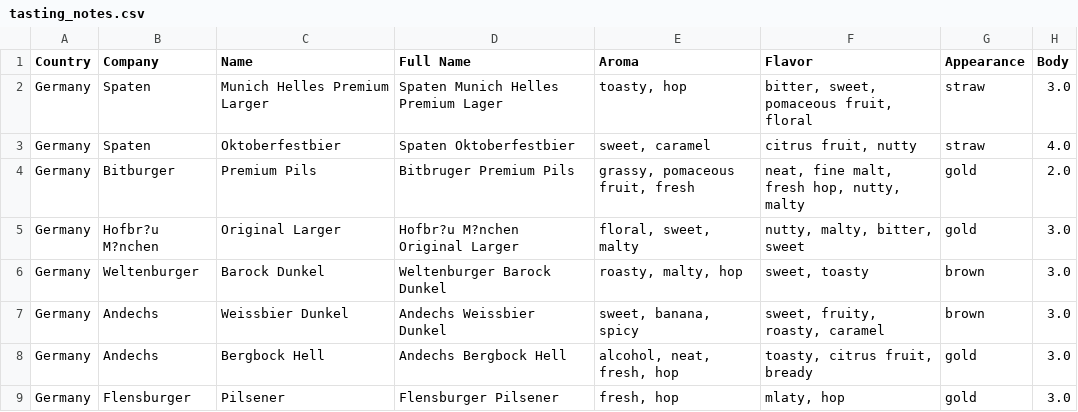
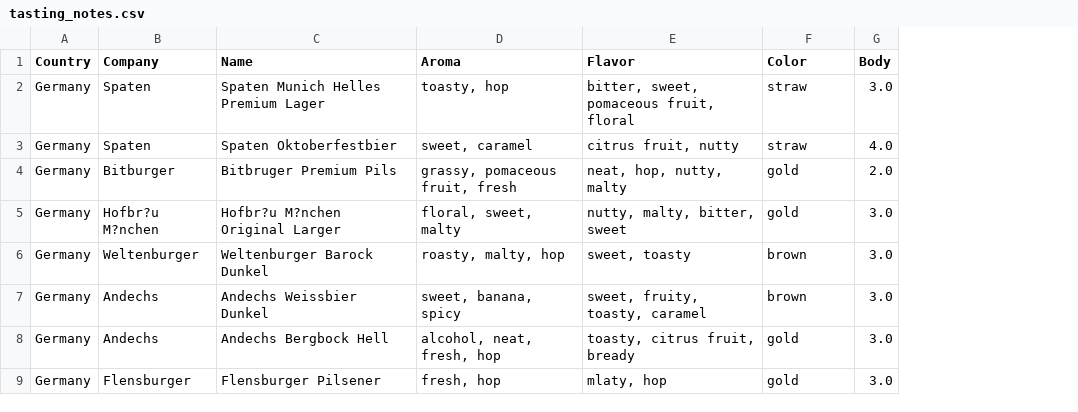
Before and after one commit to stnamjef/beer_classification, a CSV file: data/tasting_notes.csv, drawn as a sheet; only a part is shown; removed rows and columns are numbered as before the commit, all else as after; the diff names each change by its address in the sheet, - before the commit and + after, or states it on an @@ line.

Commit message:
typo correction

```diff
--- a/data/tasting_notes.csv
+++ b/data/tasting_notes.csv
-column C (Name), rows 2-9: Munich Helles Premium Larger | Oktoberfestbier | Premium Pils | Original Larger | Barock Dunkel | Weissbier Dunkel | Bergbock Hell | Pilsener
-C1: Full Name
+C1: Name
-F1: Appearance
+F1: Color
-E4 (Flavor): neat, fine malt, fresh hop, nutty, malty
+E4 (Flavor): neat, hop, nutty, malty
-E7 (Flavor): sweet, fruity, roasty, caramel
+E7 (Flavor): sweet, fruity, toasty, caramel
```
